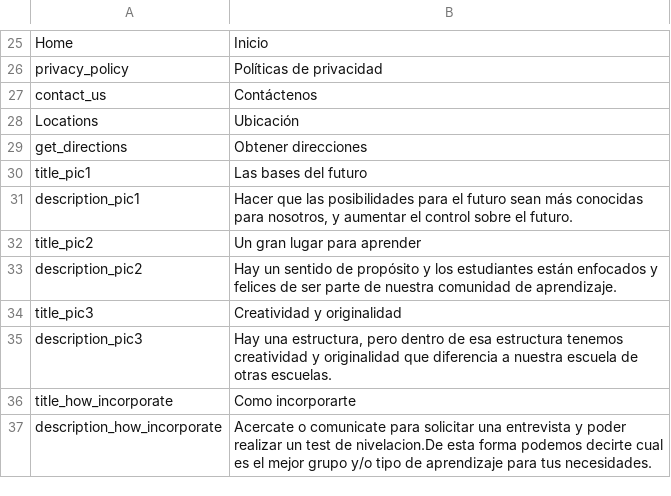
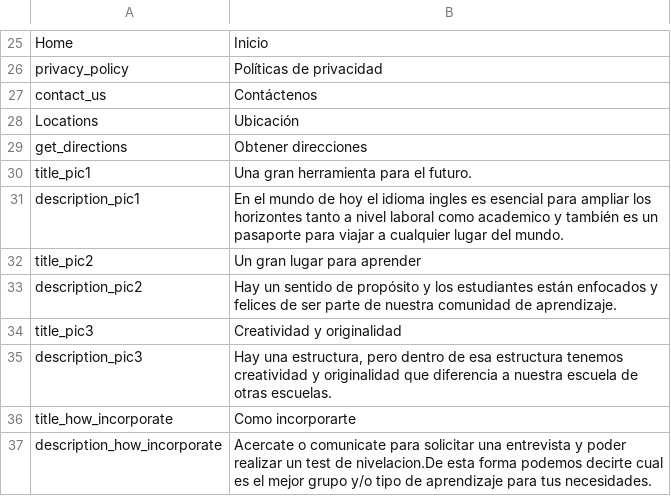
Before and after one commit to jalarosa/web-macquarieschool, a CSV file: resources/messages/messages_es.csv, drawn as a sheet; only a part is shown, gaps mark what is left out.

```diff
--- a/resources/messages/messages_es.csv
+++ b/resources/messages/messages_es.csv
@@ -29,4 +29,4 @@
 "get_directions","Obtener direcciones"
-"title_pic1","Las bases del futuro"
-"description_pic1","Hacer que las posibilidades para el futuro sean más conocidas para nosotros, y aumentar el control sobre el futuro."
+"title_pic1","Una gran herramienta para el futuro."
+"description_pic1","En el mundo de hoy el idioma ingles es esencial para ampliar los horizontes tanto a nivel laboral como academico y también es un pasaporte para viajar a cualquier lugar del mundo."
 "title_pic2","Un gran lugar para aprender"
```
Also changed, not shown: resources/messages/messages_en.csv, 1 other file.
